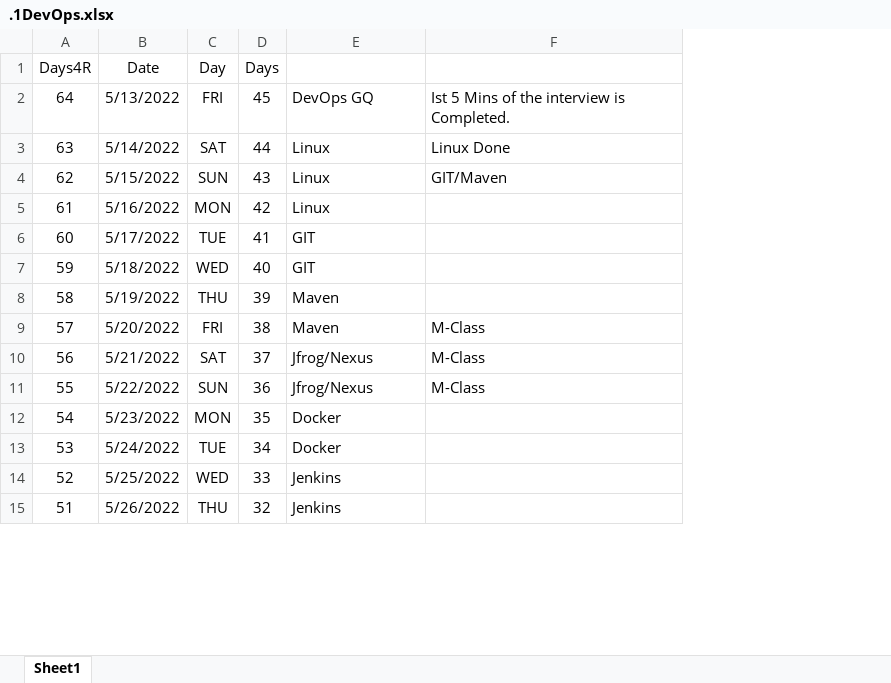
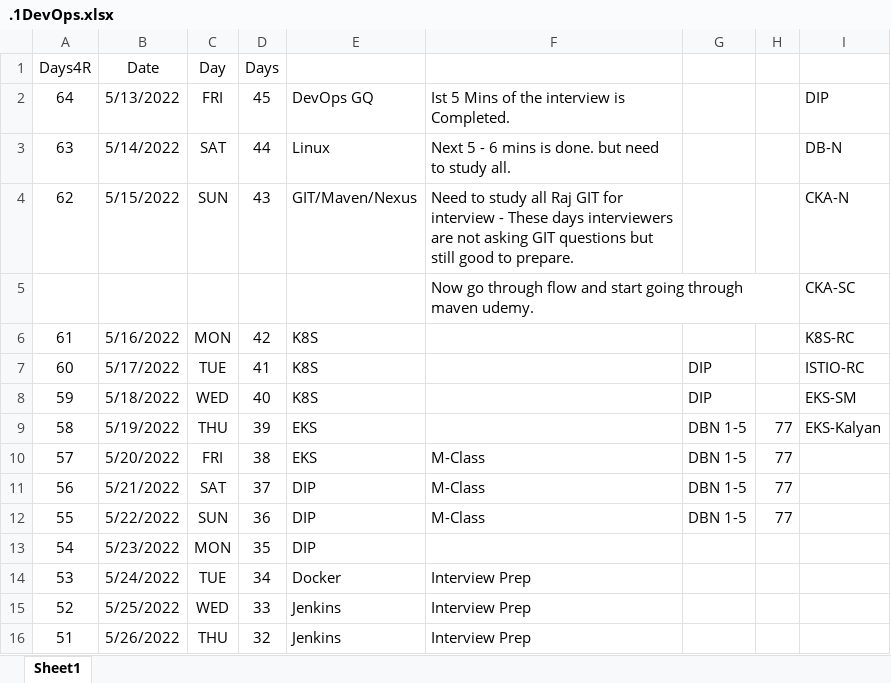
Before and after one commit to avardhineni/DevOps-Projects, an Excel workbook: Resume_avk/.1DevOps.xlsx, sheet Sheet1, drawn as a sheet; only a part is shown; values as stored, in another font and other column widths than the file's, no borders; removed rows and columns are numbered as before the commit, all else as after; the diff names each change by its address in the sheet, - before the commit and + after, or states it on an @@ line.

Commit message:
Update17/5/22-1

```diff
--- a/Resume_avk/.1DevOps.xlsx (sheet Sheet1)
+++ b/Resume_avk/.1DevOps.xlsx (sheet Sheet1)
-column F, rows 2-11: Ist 5 Mins of the interview is Completed. | Linux Done | GIT/Maven |  |  |  |  | M-Class | M-Class | M-Class
+column F, rows 2-4: Ist 5 Mins of the interview is Completed. | Next 5 - 6 mins is done. but need to study all. | Need to study all Raj GIT for interview - These days interviewers are not asking GIT questions but still good to prepare.; rows 10-16: M-Class | M-Class | M-Class |  | Interview Prep | Interview Prep | Interview Prep
+column G, rows 7-12: DIP | DIP | DBN 1-5 | DBN 1-5 | DBN 1-5 | DBN 1-5
+column H, rows 9-12: all 77
+column I, rows 2-4: DIP | DB-N | CKA-N; rows 6-9: K8S-RC | ISTIO-RC | EKS-SM | EKS-Kalyan
-E4: Linux
+E4: GIT/Maven/Nexus
+row 5:  |  |  |  |  | Now go through flow and start going through maven udemy. |  |  | CKA-SC
-E6: Linux
+E6: K8S
-E7:E8: GIT
+E7:E8: K8S
-E9:E10: Maven
+E9:E10: EKS
-E11:E12: Jfrog/Nexus
+E11:E12: DIP
-E13: Docker
+E13: DIP
```
